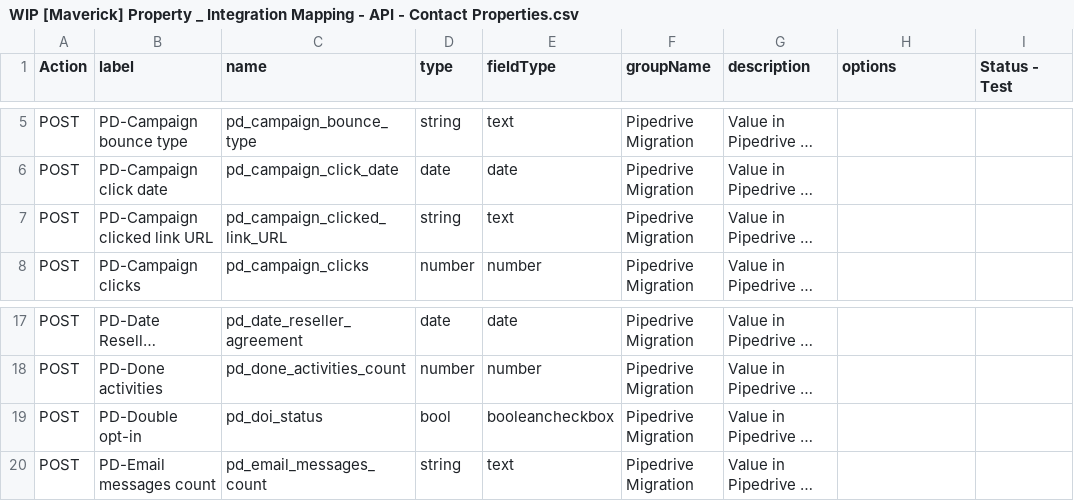
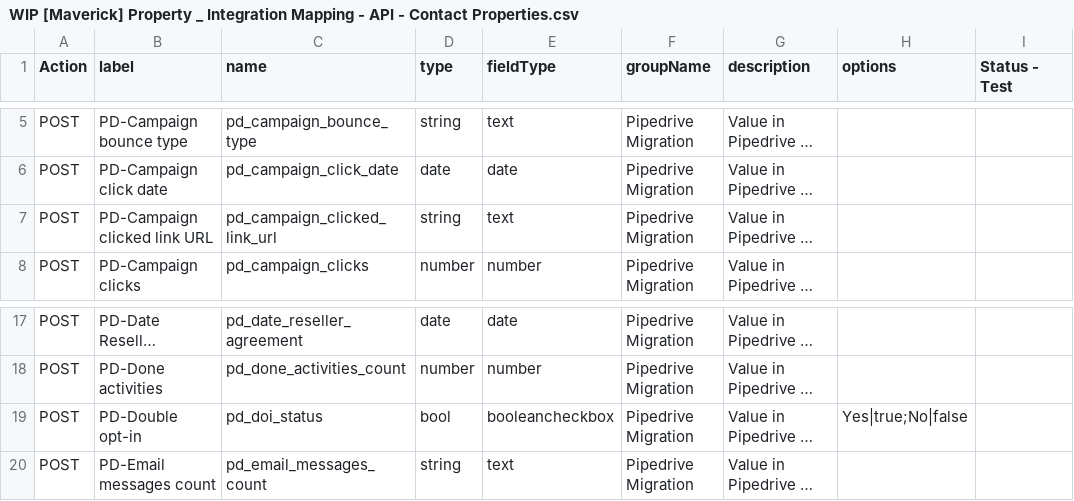
Before and after one commit to litcorp-admin/maverick-payments, a CSV file: data_files/WIP [Maverick] Property _ Integration Mapping - API - Contact Properties.csv, drawn as a sheet; only a part is shown, gaps mark what is left out; long unchanged cells end in …; the diff names each change by its address in the sheet, - before the commit and + after, or states it on an @@ line.

```diff
--- a/data_files/WIP [Maverick] Property _ Integration Mapping - API - Contact Properties.csv
+++ b/data_files/WIP [Maverick] Property _ Integration Mapping - API - Contact Properties.csv
-C7 (name): pd_campaign_clicked_link_URL
+C7 (name): pd_campaign_clicked_link_url
-H19 (options): (empty)
+H19 (options): Yes|true;No|false
```
Also changed, not shown: data_files/WIP [Maverick] Property _ Integration Mapping - API - Deal Properties.csv, data_files/WIP [Maverick] Property _ Integration Mapping - API - Lead Properties.csv, 7 other files.
